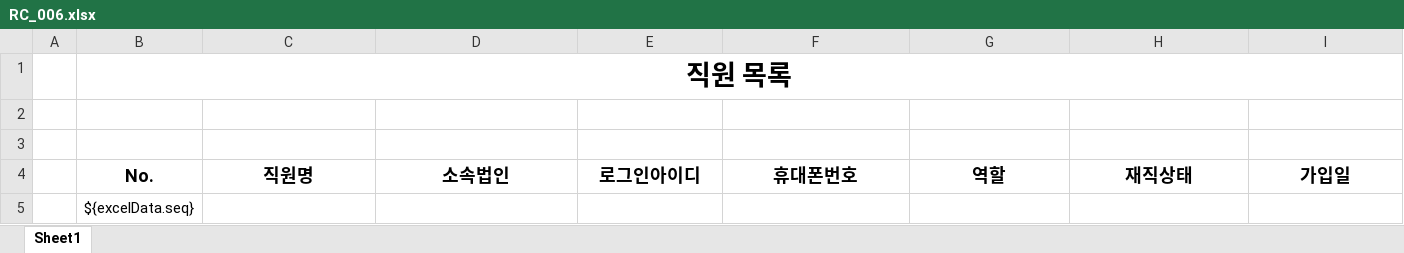
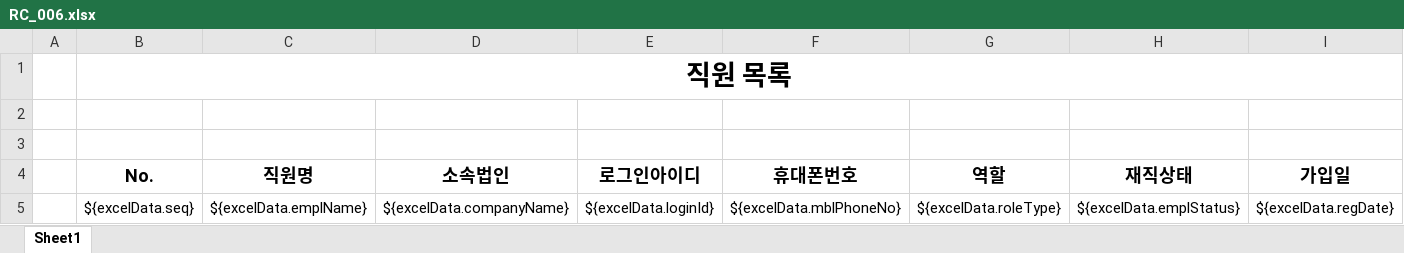
Before and after one commit to hjSKEL/lh-localEV, an Excel workbook: localcsms/web/admin-web/src/main/resources/RC_006.xlsx, sheet Sheet1, drawn as a sheet; only a part is shown; values as stored, in another font and other column widths than the file's, no borders; removed rows and columns are numbered as before the commit, all else as after; rows hold the shown columns only; the diff names each change by its address in the sheet, - before the commit and + after, or states it on an @@ line.

```diff
--- a/localcsms/web/admin-web/src/main/resources/RC_006.xlsx (sheet Sheet1)
+++ b/localcsms/web/admin-web/src/main/resources/RC_006.xlsx (sheet Sheet1)
-row 5:  | ${excelData.seq}
+row 5:  | ${excelData.seq} | ${excelData.emplName} | ${excelData.companyName} | ${excelData.loginId} | ${excelData.mblPhoneNo} | ${excelData.roleType} | ${excelData.emplStatus} | ${excelData.regDate}
```
Also changed, not shown: 2 other files.
